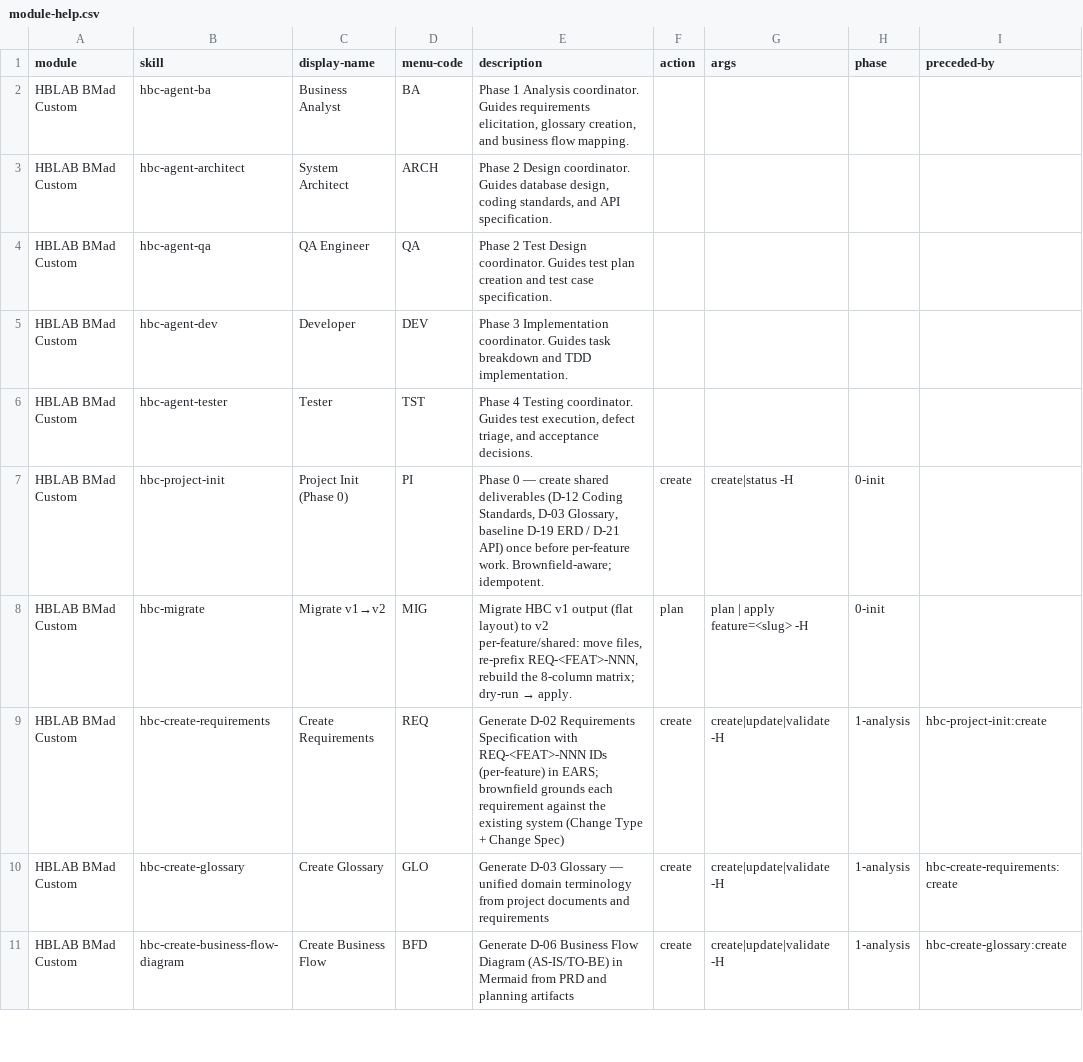
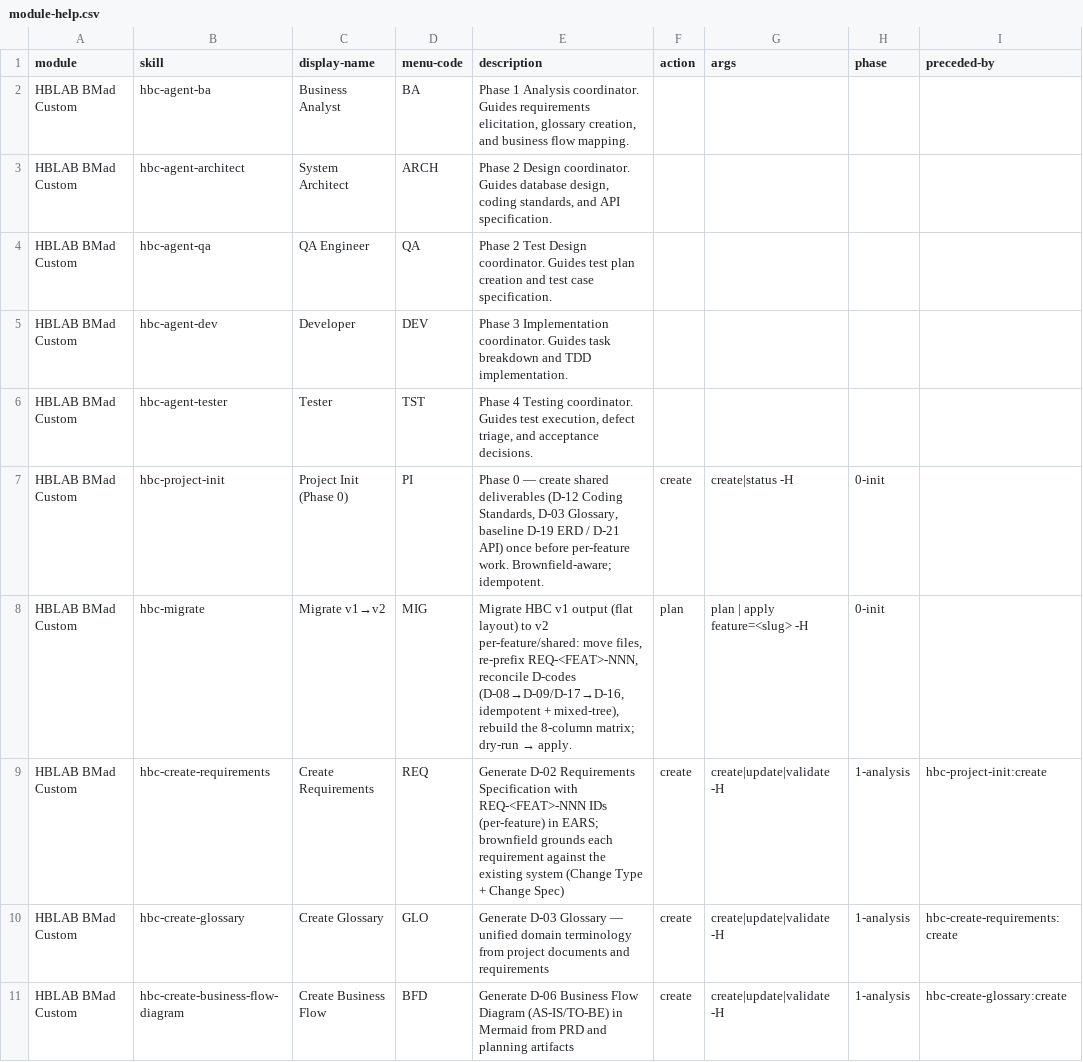
Before and after one commit to hanh9898/waterfall-bmad-method, a CSV file: src/hbc-setup/assets/module-help.csv, drawn as a sheet; only a part is shown; the diff names each change by its address in the sheet, - before the commit and + after, or states it on an @@ line.

```diff
--- a/src/hbc-setup/assets/module-help.csv
+++ b/src/hbc-setup/assets/module-help.csv
-E8 (description): …re-prefix REQ-<FEAT>-NNN, rebuild the…
+E8 (description): …re-prefix REQ-<FEAT>-NNN, reconcile D-codes (D-08→D-09/D-17→D-16, idempotent + mixed-tree), rebuild the…
```
Also changed, not shown: 1 other file.
